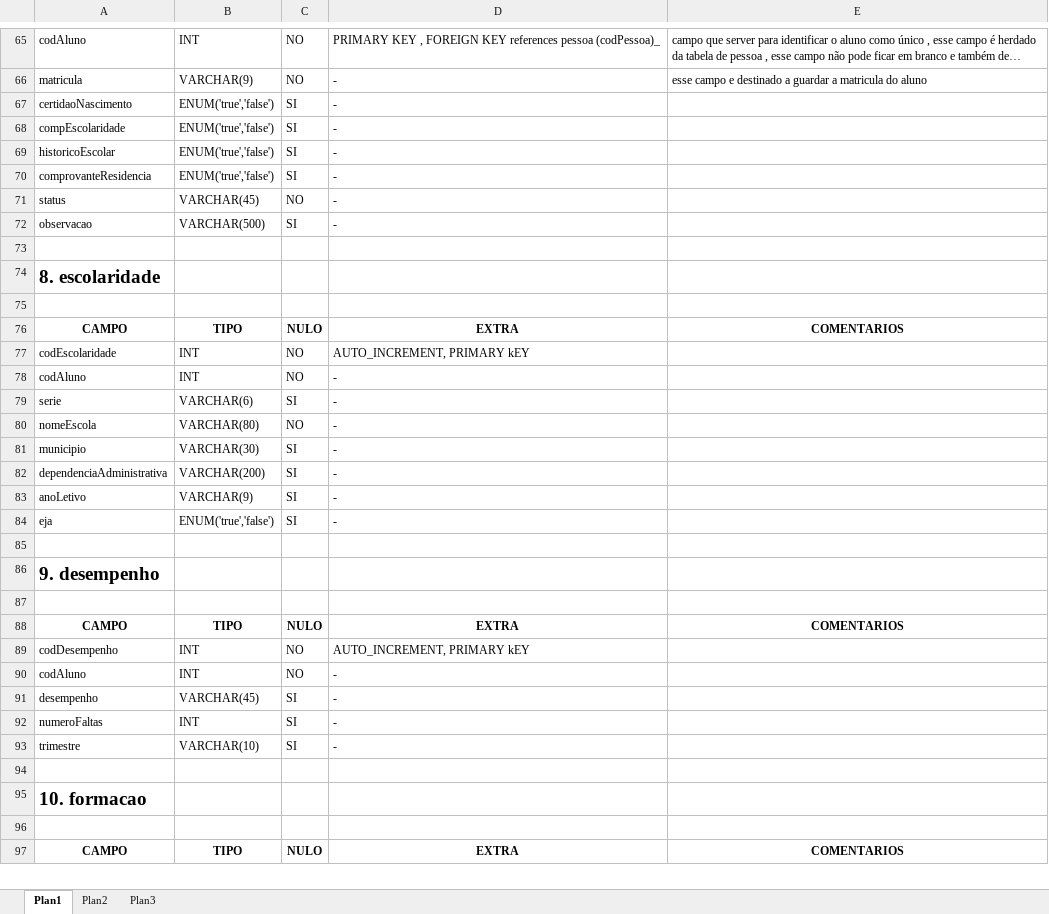
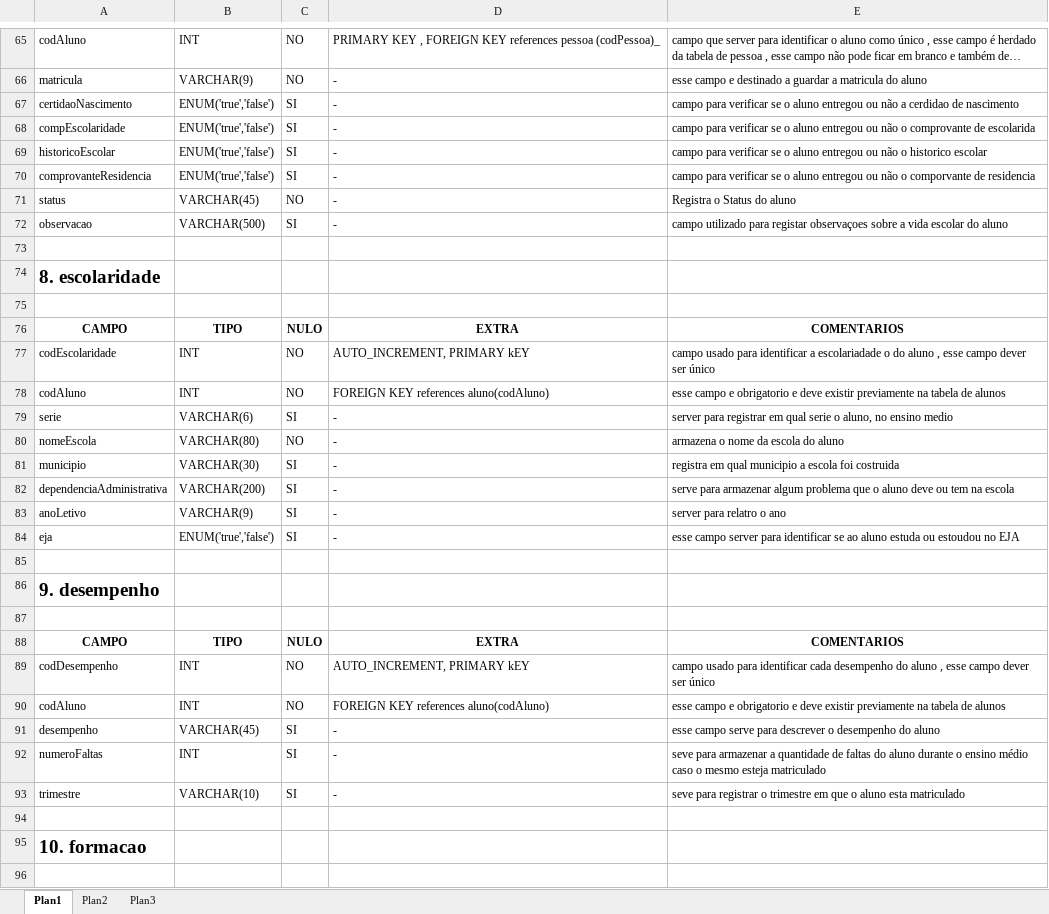
Before and after one commit to Ourus/kdn, an Excel workbook: dicionario de dados.xlsx, sheet Plan1, drawn as a sheet; only a part is shown, gaps mark what is left out; the shorter side is filled out with more unchanged rows; long unchanged cells end in …; values as stored, in another font and other column widths than the file's, no borders; the diff covers the shown part only; the diff names each change by its address in the sheet, - before the commit and + after, or states it on an @@ line.

Commit message:
dicionario e DER

```diff
--- a/dicionario de dados.xlsx (sheet Plan1)
+++ b/dicionario de dados.xlsx (sheet Plan1)
-E67: (empty)
+E67: campo para verificar se o aluno entregou ou não a cerdidao de nascimento
-E68: (empty)
+E68: campo para verificar se o aluno entregou ou não o comprovante de escolarida
-E69: (empty)
+E69: campo para verificar se o aluno entregou ou não o historico escolar
-E70: (empty)
+E70: campo para verificar se o aluno entregou ou não o comporvante de residencia
-E71: (empty)
+E71: Registra o Status do aluno
-E72: (empty)
+E72: campo utilizado para registar observaçoes sobre a vida escolar do aluno
-E77: (empty)
+E77: campo usado para identificar a escolariadade o do aluno , esse campo dever ser único
-D78: -
+D78: FOREIGN KEY references aluno(codAluno)
-E78: (empty)
+E78: esse campo e obrigatorio e deve existir previamente na tabela de alunos
-E79: (empty)
+E79: server para registrar em qual serie o aluno, no ensino medio
-E80: (empty)
+E80: armazena o nome da escola do aluno
-E81: (empty)
+E81: registra em qual municipio a escola foi costruida
-E82: (empty)
+E82: serve para armazenar algum problema que o aluno deve ou tem na escola
-E83: (empty)
+E83: server para relatro o ano
-E84: (empty)
+E84: esse campo server para identificar se ao aluno estuda ou estoudou no EJA
-E89: (empty)
+E89: campo usado para identificar cada desempenho do aluno , esse campo dever ser único
-D90: -
+D90: FOREIGN KEY references aluno(codAluno)
-E90: (empty)
+E90: esse campo e obrigatorio e deve existir previamente na tabela de alunos
-E91: (empty)
+E91: esse campo serve para descrever o desempenho do aluno
-E92: (empty)
+E92: seve para armazenar a quantidade de faltas do aluno durante o ensino médio caso o mesmo esteja matriculado
-E93: (empty)
+E93: seve para registrar o trimestre em que o aluno esta matriculado
```
Also changed, not shown: 88 edited cells elsewhere in this sheet, 2 other files.
